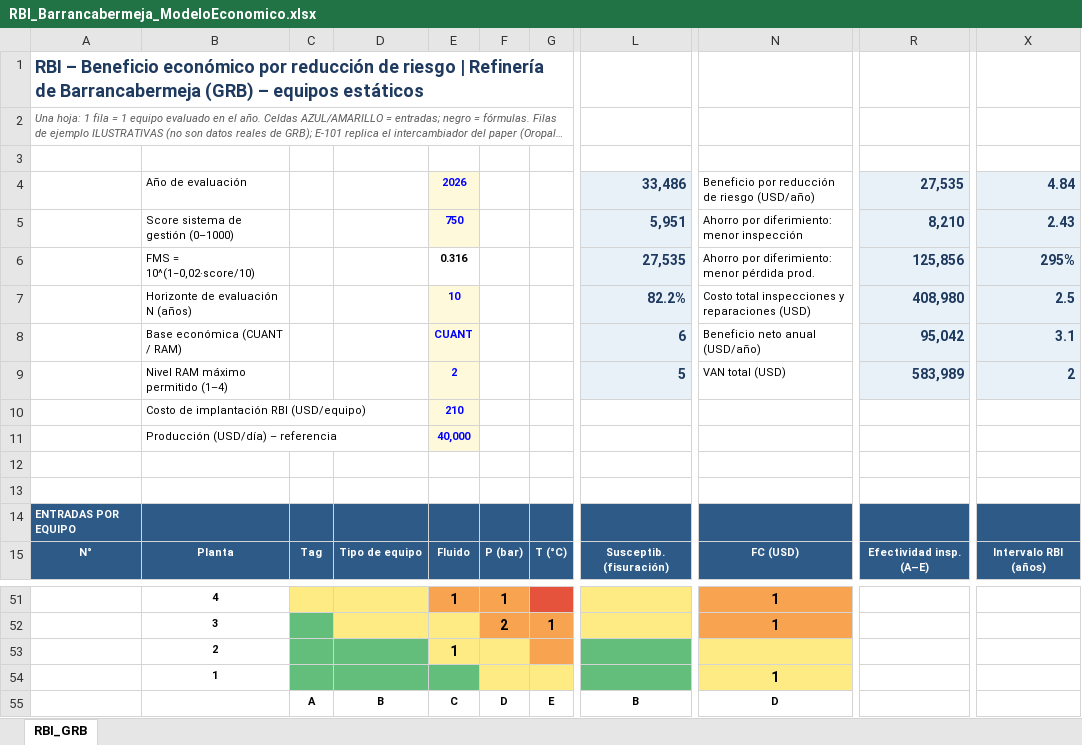
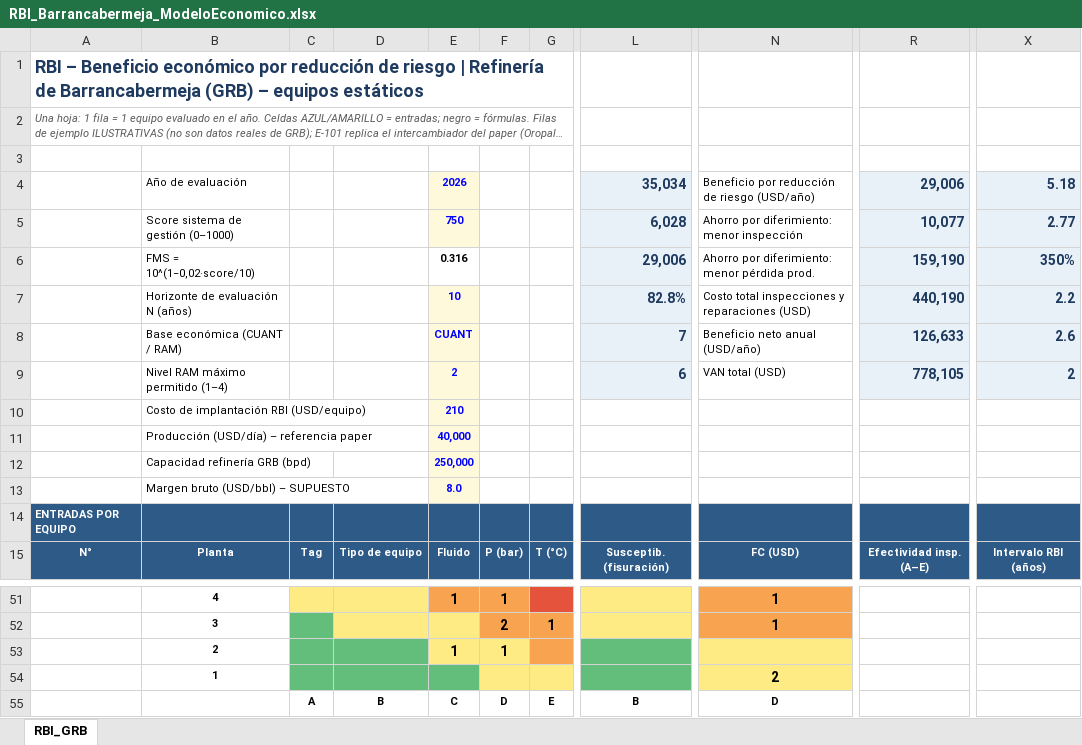
Before and after one commit to RAULGONZALEZ12345/Python__MonteCarloMethodInMaterialScience, an Excel workbook: RBI_Barrancabermeja/RBI_Barrancabermeja_ModeloEconomico.xlsx, sheet RBI_GRB, drawn as a sheet; only a part is shown, gaps mark what is left out; long unchanged cells end in …; values as stored, in another font and other column widths than the file's, no borders; charts and pictures not drawn; rows hold the shown columns only; the diff covers the shown part only; the diff names each change by its address in the sheet, - before the commit and + after, or states it on an @@ line.

```diff
--- a/RBI_Barrancabermeja/RBI_Barrancabermeja_ModeloEconomico.xlsx (sheet RBI_GRB)
+++ b/RBI_Barrancabermeja/RBI_Barrancabermeja_ModeloEconomico.xlsx (sheet RBI_GRB)
-L4: 33,486
+L4: 35,034
-R4: 27,535
+R4: 29,006
-X4: 4.84
+X4: 5.18
-L5: 5,951
+L5: 6,028
-R5: 8,210
+R5: 10,077
-X5: 2.43
+X5: 2.77
-L6: 27,535
+L6: 29,006
-R6: 125,856
+R6: 159,190
-X6: 295%
+X6: 350%
-L7: 82.2%
+L7: 82.8%
-R7: 408,980
+R7: 440,190
-X7: 2.5
+X7: 2.2
-L8: 6
+L8: 7
-R8: 95,042
+R8: 126,633
-X8: 3.1
+X8: 2.6
-L9: 5
+L9: 6
-R9: 583,989
+R9: 778,105
-B11: Producción (USD/día) – referencia
+B11: Producción (USD/día) – referencia paper
-row 12: (empty)
+row 12:  | Capacidad refinería GRB (bpd) |  |  | 250,000
-E12:E13 fill: none
+E12:E13 fill: #FFF9DB
-row 13: (empty)
+row 13:  | Margen bruto (USD/bbl) – SUPUESTO |  |  | 8.0
-F53: (empty)
+F53: 1
-N54: 1
+N54: 2
```
Also changed, not shown: 7 added rows, 1 removed row, 48 edited cells, cell formats and row numbers in column A elsewhere in this sheet, formulas that keep their value, charts or pictures, 2 other files.
